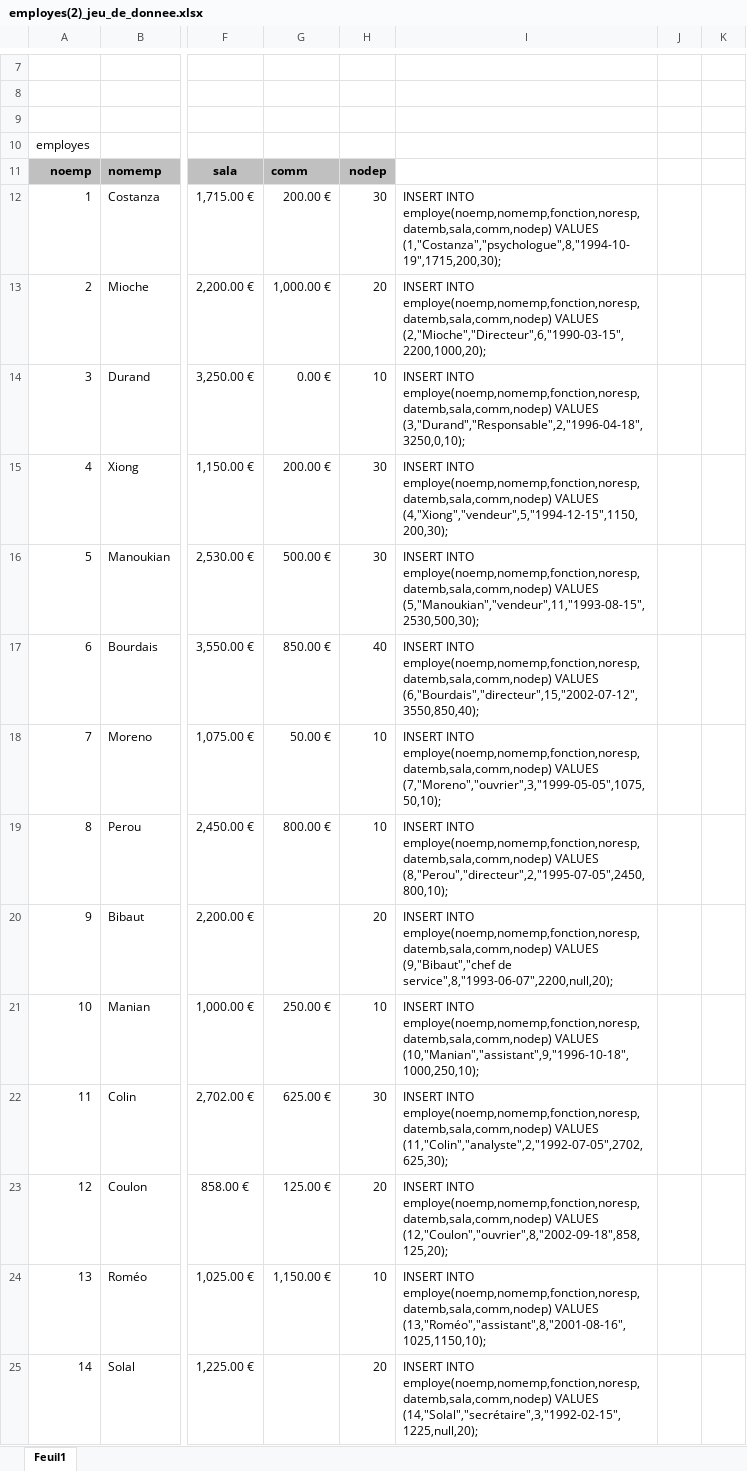
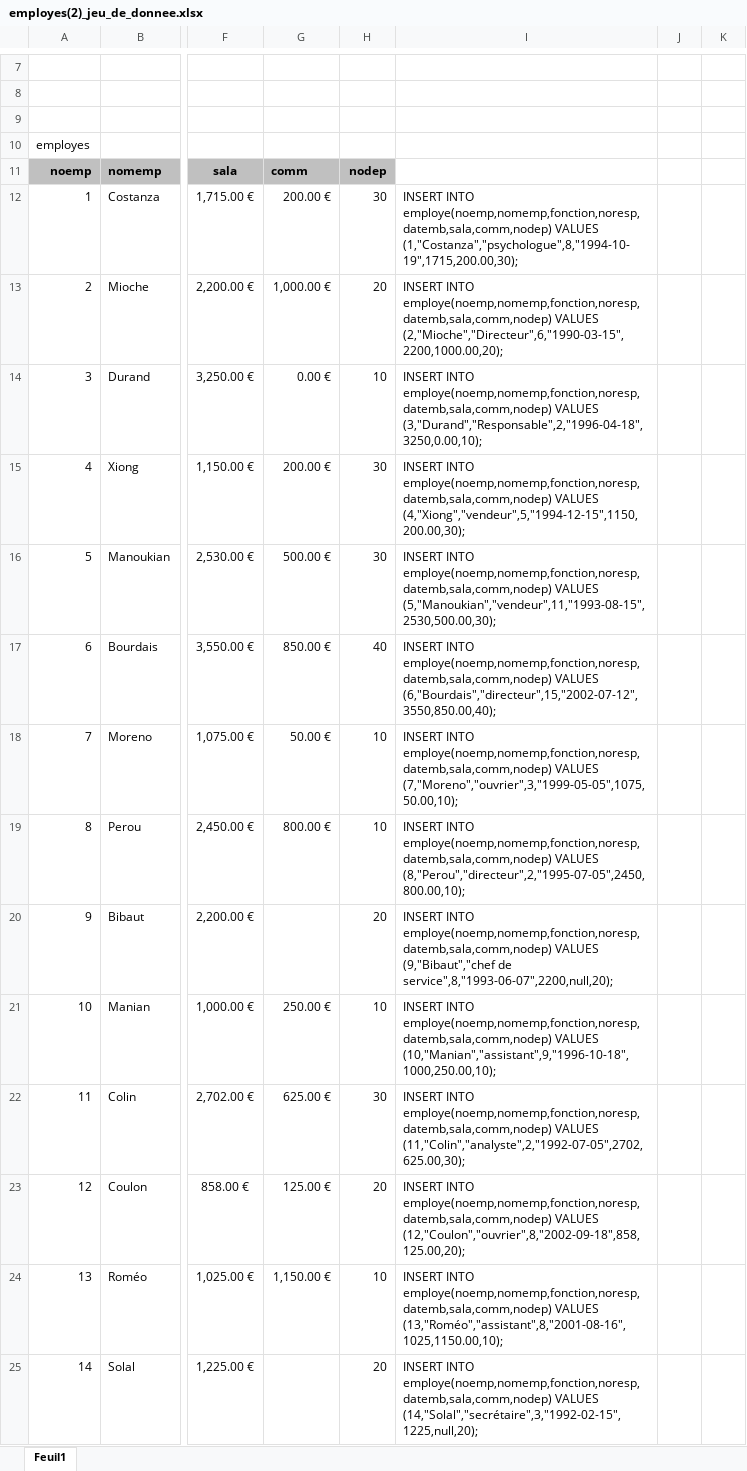
Before and after one commit to Quentin2706/CDA, an Excel workbook: 02 - REQUETAGE/employes(2)_jeu_de_donnee.xlsx, sheet Feuil1, drawn as a sheet; only a part is shown, gaps mark what is left out; values as stored, in another font and other column widths than the file's, no borders; the diff covers the shown part only; the diff names each change by its address in the sheet, - before the commit and + after, or states it on an @@ line.

```diff
--- a/02 - REQUETAGE/employes(2)_jeu_de_donnee.xlsx (sheet Feuil1)
+++ b/02 - REQUETAGE/employes(2)_jeu_de_donnee.xlsx (sheet Feuil1)
-I12: …employe(noemp,nomemp,fonction,noresp,datemb,sala,comm,nodep) VALUES (1,"Costanza","psychologue",8,"1994-10-19",1715,200,30);
+I12: …employe(noemp,nomemp,fonction,noresp,datemb,sala,comm,nodep) VALUES (1,"Costanza","psychologue",8,"1994-10-19",1715,200.00,30);
-I13: …employe(noemp,nomemp,fonction,noresp,datemb,sala,comm,nodep) VALUES (2,"Mioche","Directeur",6,"1990-03-15",2200,1000,20);
+I13: …employe(noemp,nomemp,fonction,noresp,datemb,sala,comm,nodep) VALUES (2,"Mioche","Directeur",6,"1990-03-15",2200,1000.00,20);
-I14: …employe(noemp,nomemp,fonction,noresp,datemb,sala,comm,nodep) VALUES (3,"Durand","Responsable",2,"1996-04-18",3250,0,10);
+I14: …employe(noemp,nomemp,fonction,noresp,datemb,sala,comm,nodep) VALUES (3,"Durand","Responsable",2,"1996-04-18",3250,0.00,10);
-I15: …employe(noemp,nomemp,fonction,noresp,datemb,sala,comm,nodep) VALUES (4,"Xiong","vendeur",5,"1994-12-15",1150,200,30);
+I15: …employe(noemp,nomemp,fonction,noresp,datemb,sala,comm,nodep) VALUES (4,"Xiong","vendeur",5,"1994-12-15",1150,200.00,30);
-I16: …employe(noemp,nomemp,fonction,noresp,datemb,sala,comm,nodep) VALUES (5,"Manoukian","vendeur",11,"1993-08-15",2530,500,30);
+I16: …employe(noemp,nomemp,fonction,noresp,datemb,sala,comm,nodep) VALUES (5,"Manoukian","vendeur",11,"1993-08-15",2530,500.00,30);
-I17: …employe(noemp,nomemp,fonction,noresp,datemb,sala,comm,nodep) VALUES (6,"Bourdais","directeur",15,"2002-07-12",3550,850,40);
+I17: …employe(noemp,nomemp,fonction,noresp,datemb,sala,comm,nodep) VALUES (6,"Bourdais","directeur",15,"2002-07-12",3550,850.00,40);
-I18: …employe(noemp,nomemp,fonction,noresp,datemb,sala,comm,nodep) VALUES (7,"Moreno","ouvrier",3,"1999-05-05",1075,50,10);
+I18: …employe(noemp,nomemp,fonction,noresp,datemb,sala,comm,nodep) VALUES (7,"Moreno","ouvrier",3,"1999-05-05",1075,50.00,10);
-I19: …employe(noemp,nomemp,fonction,noresp,datemb,sala,comm,nodep) VALUES (8,"Perou","directeur",2,"1995-07-05",2450,800,10);
+I19: …employe(noemp,nomemp,fonction,noresp,datemb,sala,comm,nodep) VALUES (8,"Perou","directeur",2,"1995-07-05",2450,800.00,10);
-I21: …employe(noemp,nomemp,fonction,noresp,datemb,sala,comm,nodep) VALUES (10,"Manian","assistant",9,"1996-10-18",1000,250,10);
+I21: …employe(noemp,nomemp,fonction,noresp,datemb,sala,comm,nodep) VALUES (10,"Manian","assistant",9,"1996-10-18",1000,250.00,10);
-I22: …employe(noemp,nomemp,fonction,noresp,datemb,sala,comm,nodep) VALUES (11,"Colin","analyste",2,"1992-07-05",2702,625,30);
+I22: …employe(noemp,nomemp,fonction,noresp,datemb,sala,comm,nodep) VALUES (11,"Colin","analyste",2,"1992-07-05",2702,625.00,30);
-I23: …employe(noemp,nomemp,fonction,noresp,datemb,sala,comm,nodep) VALUES (12,"Coulon","ouvrier",8,"2002-09-18",858,125,20);
+I23: …employe(noemp,nomemp,fonction,noresp,datemb,sala,comm,nodep) VALUES (12,"Coulon","ouvrier",8,"2002-09-18",858,125.00,20);
-I24: …employe(noemp,nomemp,fonction,noresp,datemb,sala,comm,nodep) VALUES (13,"Roméo","assistant",8,"2001-08-16",1025,1150,10);
+I24: …employe(noemp,nomemp,fonction,noresp,datemb,sala,comm,nodep) VALUES (13,"Roméo","assistant",8,"2001-08-16",1025,1150.00,10);
```
Also changed, not shown: 35 edited cells elsewhere in this sheet, formulas that keep their value, 17 other files.
